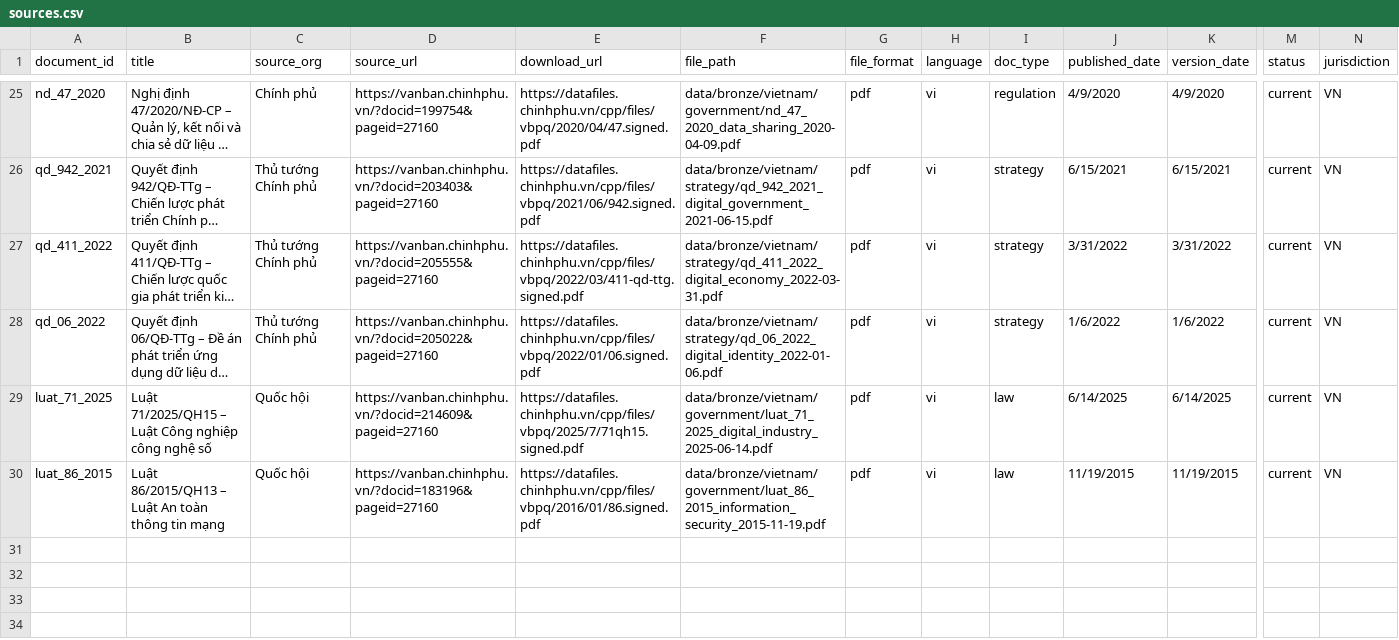
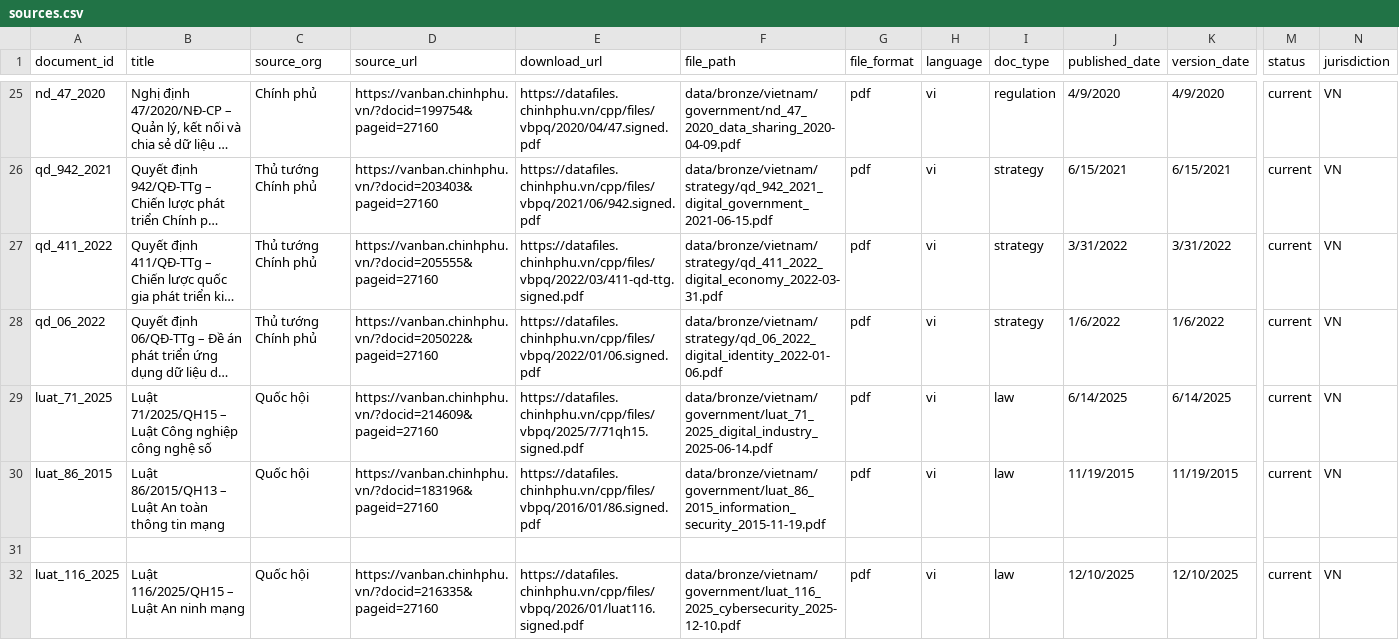
Before and after one commit to trangtretrau2005/BTL_bigdata, a CSV file: data/sources.csv, drawn as a sheet; only a part is shown, gaps mark what is left out; long unchanged cells end in …; rows hold the shown columns only; the diff names each change by its address in the sheet, - before the commit and + after, or states it on an @@ line.

```diff
--- a/data/sources.csv
+++ b/data/sources.csv
+row 31: (empty)
+row 32: luat_116_2025 | Luật 116/2025/QH15 – Luật An ninh mạng | Quốc hội | https://vanban.chinhphu.vn/?docid=216335&pageid=27160 | https://datafiles.chinhphu.vn/cpp/files/vbpq/2026/01/luat116.signed.pdf | data/bronze/vietnam/government/luat_116_2025_cybersecurity_2025-12-10.pdf | pdf | vi | law | 12/10/2025 | 12/10/2025 | current | VN
```
Also changed, not shown: 48 other files.
